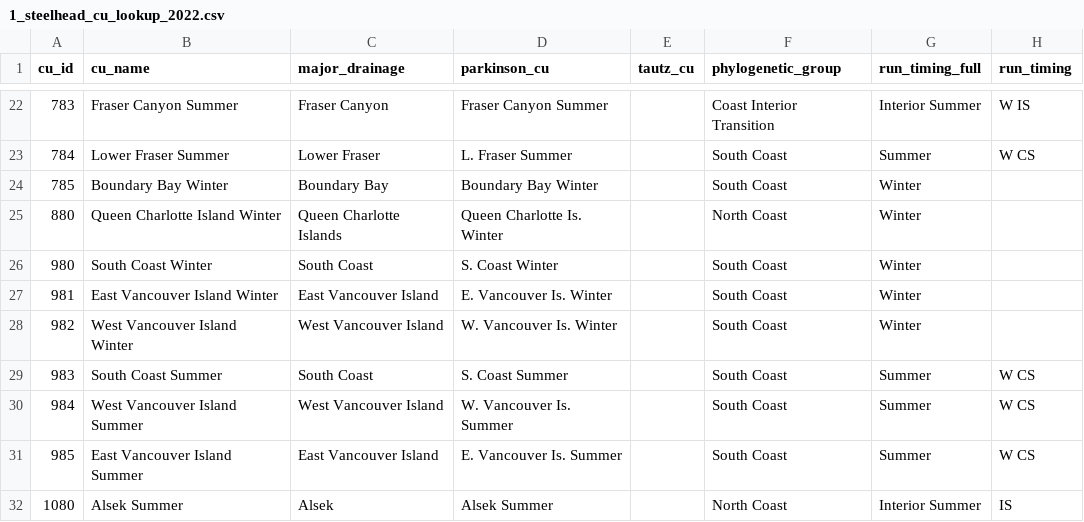
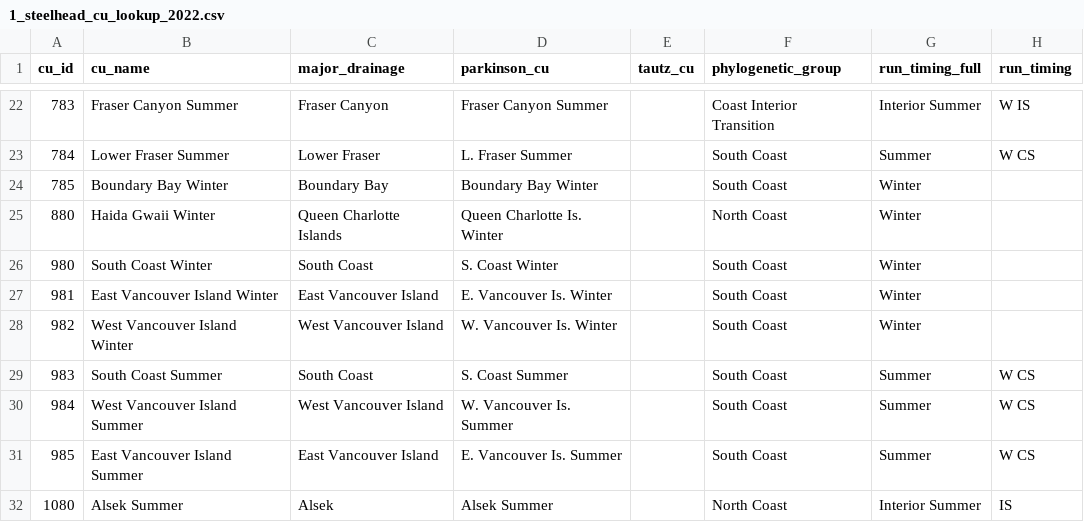
Before and after one commit to salmonwatersheds/steelhead-status, a CSV file: data/cu-data/1_steelhead_cu_lookup_2022.csv, drawn as a sheet; only a part is shown, gaps mark what is left out.

```diff
--- a/data/cu-data/1_steelhead_cu_lookup_2022.csv
+++ b/data/cu-data/1_steelhead_cu_lookup_2022.csv
@@ -24,3 +24,3 @@ cu_id,cu_name,major_drainage,parkinson_cu,tautz_cu,phylogenetic_group,run_timing
 785,Boundary Bay Winter,Boundary Bay,Boundary Bay Winter,,South Coast,Winter,
-880,Queen Charlotte Island Winter,Queen Charlotte Islands,Queen Charlotte Is. Winter,,North Coast,Winter,
+880,Haida Gwaii Winter,Queen Charlotte Islands,Queen Charlotte Is. Winter,,North Coast,Winter,
 980,South Coast Winter,South Coast ,S. Coast  Winter,,South Coast,Winter,
```
Also changed, not shown: data/cu-data/2_steelhead_cu_population_lookup_2022.csv, data/raw-data/1-raw-data-catalogue.csv, 52 other files.
